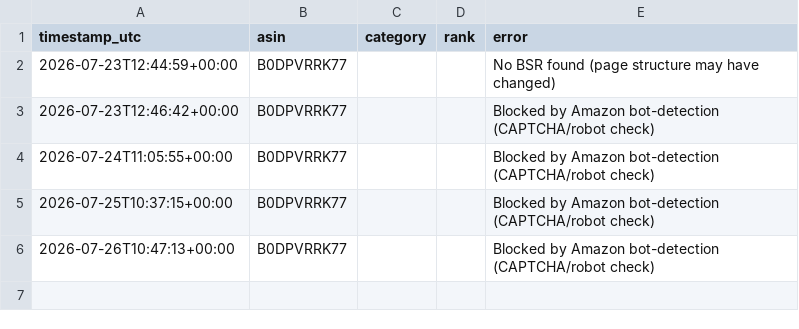
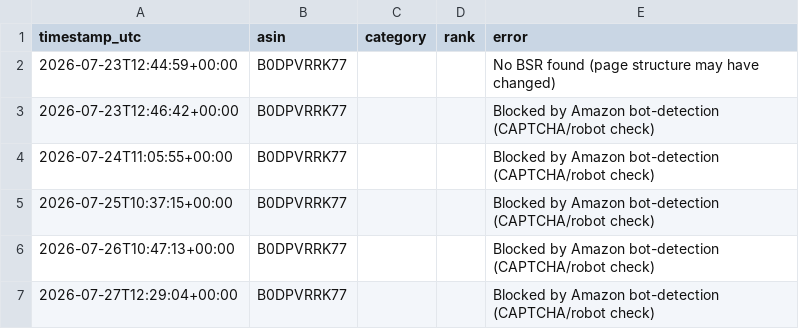
Before and after one commit to itsgingerryno/BSR_Tracker, a CSV file: bsr_history.csv, drawn as a sheet; the diff names each change by its address in the sheet, - before the commit and + after, or states it on an @@ line.

```diff
--- a/bsr_history.csv
+++ b/bsr_history.csv
+row 7: 2026-07-27T12:29:04+00:00 | B0DPVRRK77 |  |  | Blocked by Amazon bot-detection (CAPTCHA/robot check)
```
